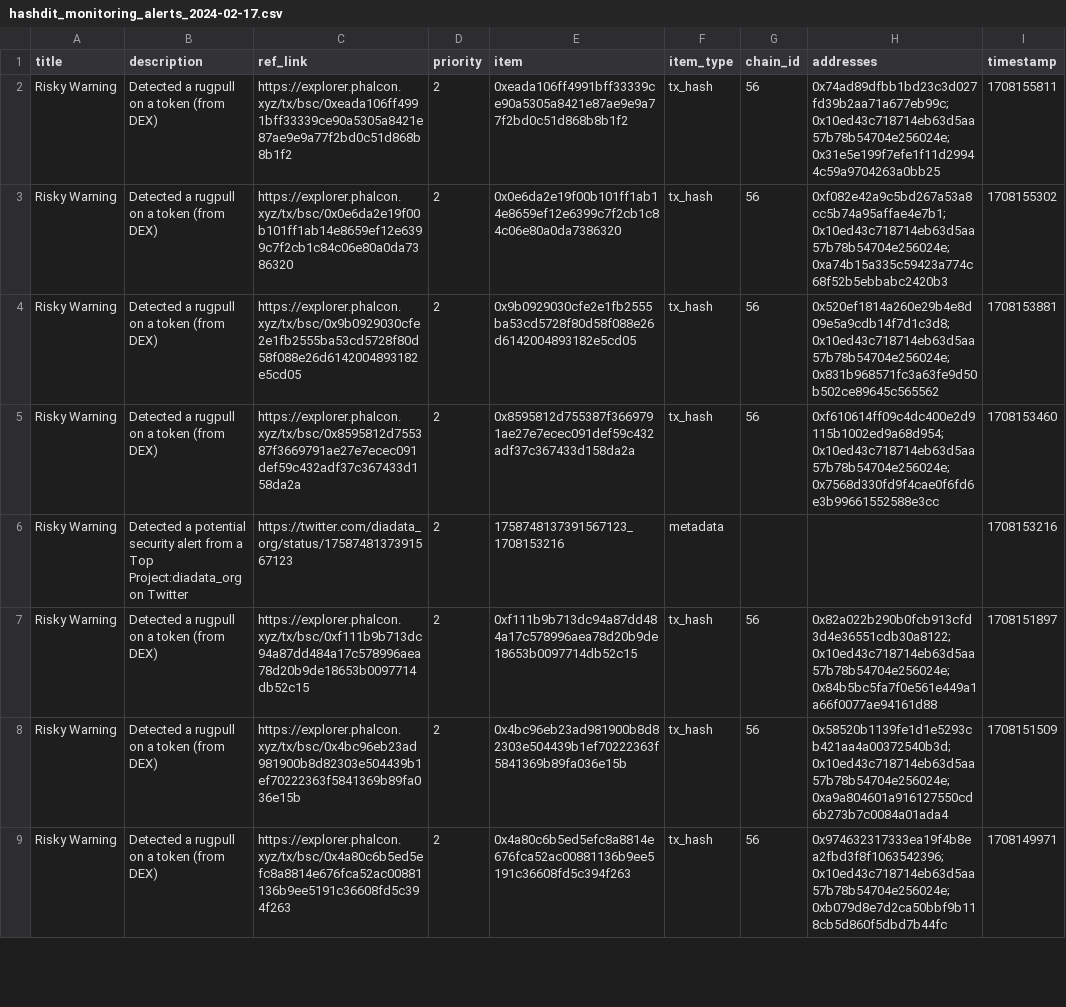
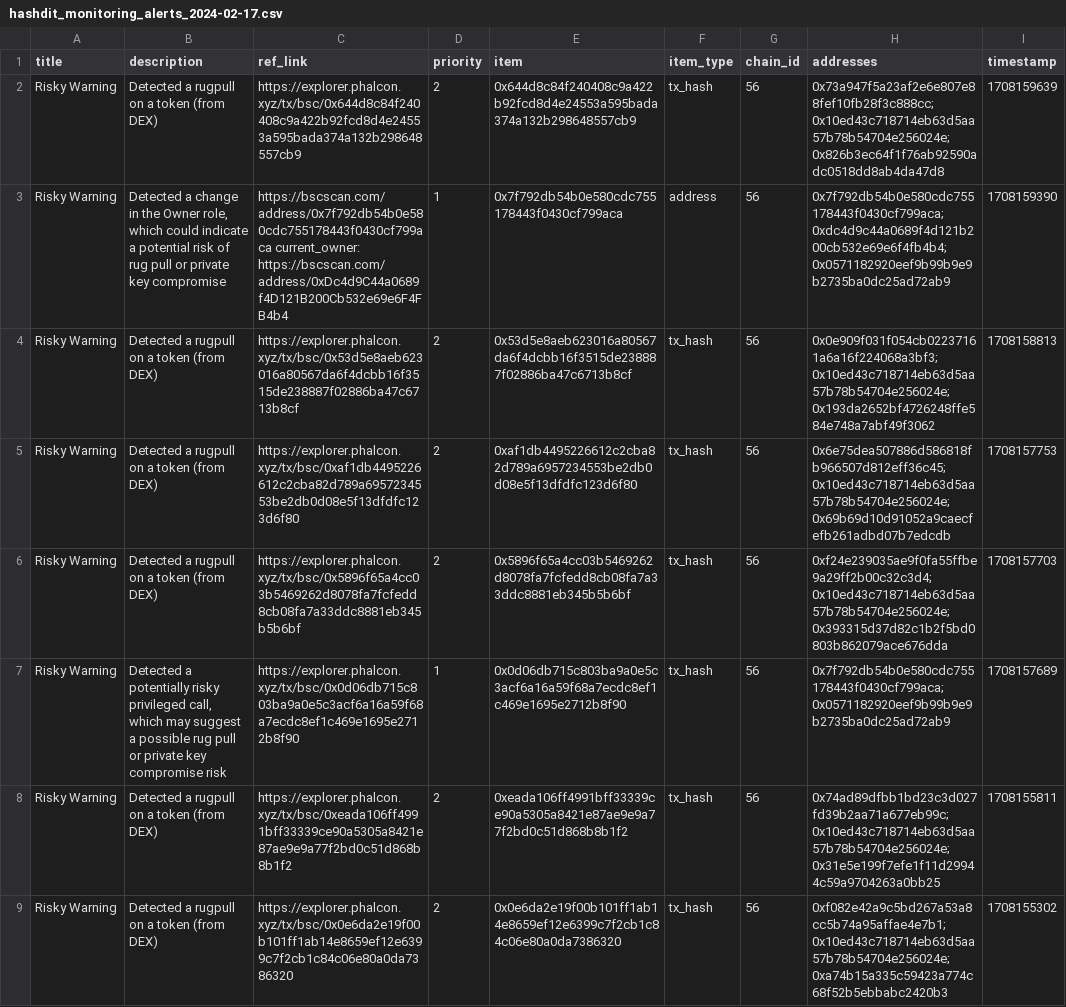
Before and after one commit to hashdit/hashdit, a CSV file: gitbook_source_code/data/hashdit_monitoring_alerts/hashdit_monitoring_alerts_2024-02-17.csv, drawn as a sheet; only a part is shown; the shorter side is filled out with more unchanged rows; the diff names each change by its address in the sheet, - before the commit and + after, or states it on an @@ line.

Commit message:
hashdit_monitoring_alerts_2024-02-17.csv update

```diff
--- a/gitbook_source_code/data/hashdit_monitoring_alerts/hashdit_monitoring_alerts_2024-02-17.csv
+++ b/gitbook_source_code/data/hashdit_monitoring_alerts/hashdit_monitoring_alerts_2024-02-17.csv
+row 2: Risky Warning | Detected a rugpull on a token (from DEX) | https://explorer.phalcon.xyz/tx/bsc/0x644d8c84f240408c9a422b92fcd8d4e24553a595bada374a132b298648557cb9 | 2 | 0x644d8c84f240408c9a422b92fcd8d4e24553a595bada374a132b298648557cb9 | tx_hash | 56 | 0x73a947f5a23af2e6e807e88fef10fb28f3c888cc;0x10ed43c718714eb63d5aa57b78b54704e256024e;0x826b3ec64f1f76ab92590adc0518dd8ab4da47d8 | 1708159639
+row 3: Risky Warning | Detected a change in the Owner role, which could indicate a potential risk of rug pull or private key compromise | https://bscscan.com/address/0x7f792db54b0e580cdc755178443f0430cf799aca current_owner: https://bscscan.com/address/0xDc4d9C44a0689f4D121B200Cb532e69e6F4FB4b4 | 1 | 0x7f792db54b0e580cdc755178443f0430cf799aca | address | 56 | 0x7f792db54b0e580cdc755178443f0430cf799aca;0xdc4d9c44a0689f4d121b200cb532e69e6f4fb4b4;0x0571182920eef9b99b9e9b2735ba0dc25ad72ab9 | 1708159390
+row 4: Risky Warning | Detected a rugpull on a token (from DEX) | https://explorer.phalcon.xyz/tx/bsc/0x53d5e8aeb623016a80567da6f4dcbb16f3515de238887f02886ba47c6713b8cf | 2 | 0x53d5e8aeb623016a80567da6f4dcbb16f3515de238887f02886ba47c6713b8cf | tx_hash | 56 | 0x0e909f031f054cb02237161a6a16f224068a3bf3;0x10ed43c718714eb63d5aa57b78b54704e256024e;0x193da2652bf4726248ffe584e748a7abf49f3062 | 1708158813
+row 5: Risky Warning | Detected a rugpull on a token (from DEX) | https://explorer.phalcon.xyz/tx/bsc/0xaf1db4495226612c2cba82d789a6957234553be2db0d08e5f13dfdfc123d6f80 | 2 | 0xaf1db4495226612c2cba82d789a6957234553be2db0d08e5f13dfdfc123d6f80 | tx_hash | 56 | 0x6e75dea507886d586818fb966507d812eff36c45;0x10ed43c718714eb63d5aa57b78b54704e256024e;0x69b69d10d91052a9caecfefb261adbd07b7edcdb | 1708157753
+row 6: Risky Warning | Detected a rugpull on a token (from DEX) | https://explorer.phalcon.xyz/tx/bsc/0x5896f65a4cc03b5469262d8078fa7fcfedd8cb08fa7a33ddc8881eb345b5b6bf | 2 | 0x5896f65a4cc03b5469262d8078fa7fcfedd8cb08fa7a33ddc8881eb345b5b6bf | tx_hash | 56 | 0xf24e239035ae9f0fa55ffbe9a29ff2b00c32c3d4;0x10ed43c718714eb63d5aa57b78b54704e256024e;0x393315d37d82c1b2f5bd0803b862079ace676dda | 1708157703
+row 7: Risky Warning | Detected a potentially risky privileged call, which may suggest a possible rug pull or private key compromise risk | https://explorer.phalcon.xyz/tx/bsc/0x0d06db715c803ba9a0e5c3acf6a16a59f68a7ecdc8ef1c469e1695e2712b8f90 | 1 | 0x0d06db715c803ba9a0e5c3acf6a16a59f68a7ecdc8ef1c469e1695e2712b8f90 | tx_hash | 56 | 0x7f792db54b0e580cdc755178443f0430cf799aca;0x0571182920eef9b99b9e9b2735ba0dc25ad72ab9 | 1708157689
```
